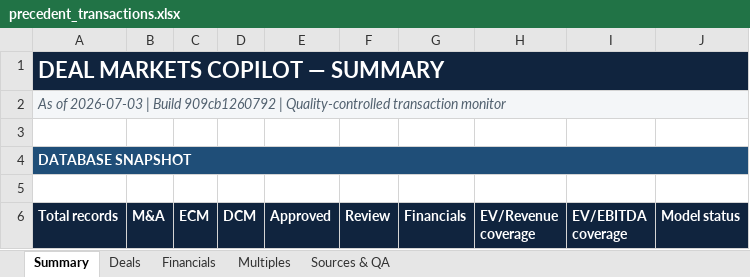
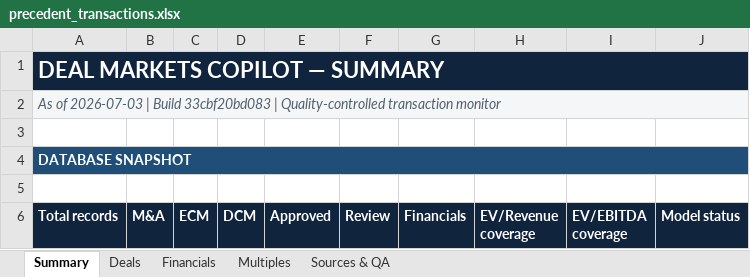
Before and after one commit to irisaurum/deal-markets-copilot, an Excel workbook: output/precedent_transactions.xlsx, sheet Summary, drawn as a sheet; only a part is shown; values as stored, in another font and other column widths than the file's, no borders; the diff names each change by its address in the sheet, - before the commit and + after, or states it on an @@ line.

```diff
--- a/output/precedent_transactions.xlsx (sheet Summary)
+++ b/output/precedent_transactions.xlsx (sheet Summary)
-A2 (Total records): …| Build 909cb1260792 | Quality-controlled…
+A2 (Total records): …| Build 33cbf20bd083 | Quality-controlled…
```
Also changed, not shown: 5 other files.
